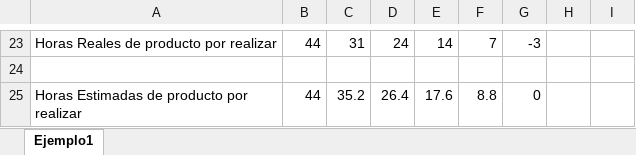
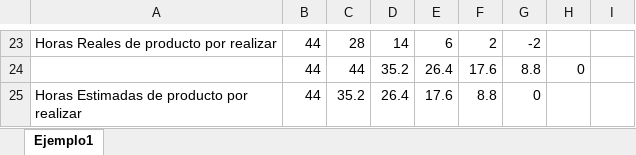
Before and after one commit to ErwinG90/CAPSTONE_PROJECT, an Excel workbook: Fase 2/Evidencias Proyecto/Evidencias de documentación/sprint_1_burndown_chart_Sprint_5_dias.xlsx, sheet Ejemplo1, drawn as a sheet; only a part is shown, gaps mark what is left out; values as stored, in another font and other column widths than the file's, no borders; charts and pictures not drawn; the diff covers the shown part only; the diff names each change by its address in the sheet, - before the commit and + after, or states it on an @@ line.

```diff
--- a/Fase 2/Evidencias Proyecto/Evidencias de documentación/sprint_1_burndown_chart_Sprint_5_dias.xlsx (sheet Ejemplo1)
+++ b/Fase 2/Evidencias Proyecto/Evidencias de documentación/sprint_1_burndown_chart_Sprint_5_dias.xlsx (sheet Ejemplo1)
-C23: 31
+C23: 28
-D23: 24
+D23: 14
-E23: 14
+E23: 6
-F23: 7
+F23: 2
-G23: -3
+G23: -2
-B24:H24 text colour: #FFFFFF
+B24:H24 text colour: black
```
Also changed, not shown: 1 added row, 1 removed row and 34 edited cells elsewhere in this sheet, charts or pictures, Fase 2/Evidencias Proyecto/Evidencias de documentación/PInicial_product_backlog_puntos_historia MHP.xlsx, Fase 2/Evidencias Proyecto/Evidencias de documentación/Sprint_2_PlanPrueba.xlsx, 38 other files.
